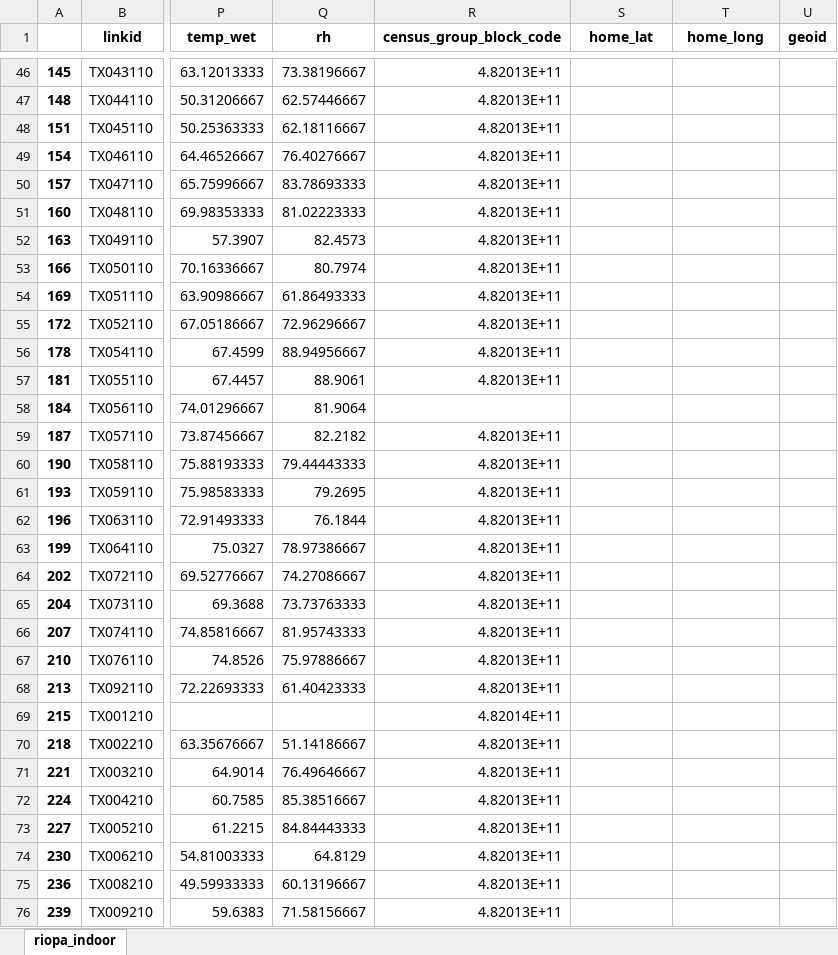
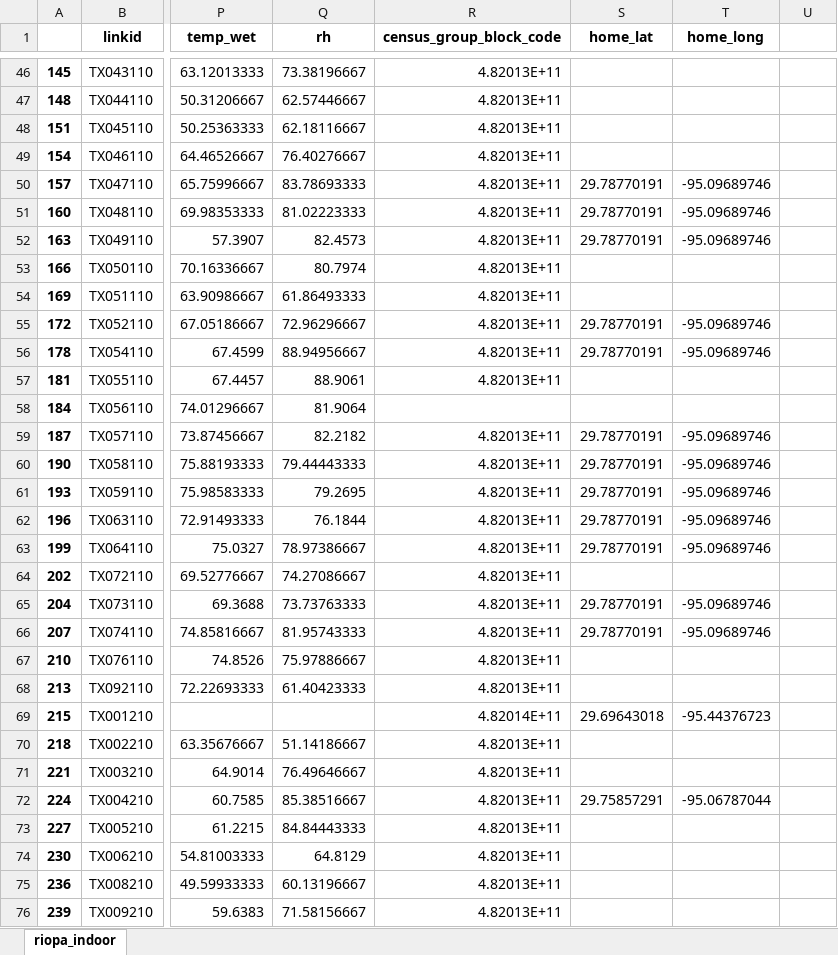
Before and after one commit to Aurenkeelin18/TheFoxerine, an Excel workbook: CP2_AQ_HOUSTON/00_SavedDataframes/riopa_indoor.xlsx, sheet riopa_indoor, drawn as a sheet; only a part is shown, gaps mark what is left out; values as stored, in another font and other column widths than the file's, no borders; the diff covers the shown part only; the diff names each change by its address in the sheet, - before the commit and + after, or states it on an @@ line.

```diff
--- a/CP2_AQ_HOUSTON/00_SavedDataframes/riopa_indoor.xlsx (sheet riopa_indoor)
+++ b/CP2_AQ_HOUSTON/00_SavedDataframes/riopa_indoor.xlsx (sheet riopa_indoor)
-U1: geoid
+U1: (empty)
-S50:S52 (home_lat): (empty)
+S50:S52 (home_lat): 29.78770191
-T50:T52 (home_long): (empty)
+T50:T52 (home_long): -95.09689746
-S55:S56 (home_lat): (empty)
+S55:S56 (home_lat): 29.78770191
-T55:T56 (home_long): (empty)
+T55:T56 (home_long): -95.09689746
-S59:S63 (home_lat): (empty)
+S59:S63 (home_lat): 29.78770191
-T59:T63 (home_long): (empty)
+T59:T63 (home_long): -95.09689746
-S65:S66 (home_lat): (empty)
+S65:S66 (home_lat): 29.78770191
-T65:T66 (home_long): (empty)
+T65:T66 (home_long): -95.09689746
-S69 (home_lat): (empty)
+S69 (home_lat): 29.69643018
-T69 (home_long): (empty)
+T69 (home_long): -95.44376723
-S72 (home_lat): (empty)
+S72 (home_lat): 29.75857291
-T72 (home_long): (empty)
+T72 (home_long): -95.06787044
```
Also changed, not shown: 52 edited cells elsewhere in this sheet, CP2_AQ_HOUSTON/00_SavedDataframes/epa_pb.xlsx, CP2_AQ_HOUSTON/00_SavedDataframes/riopa_outdoor.xlsx, 21 other files.
